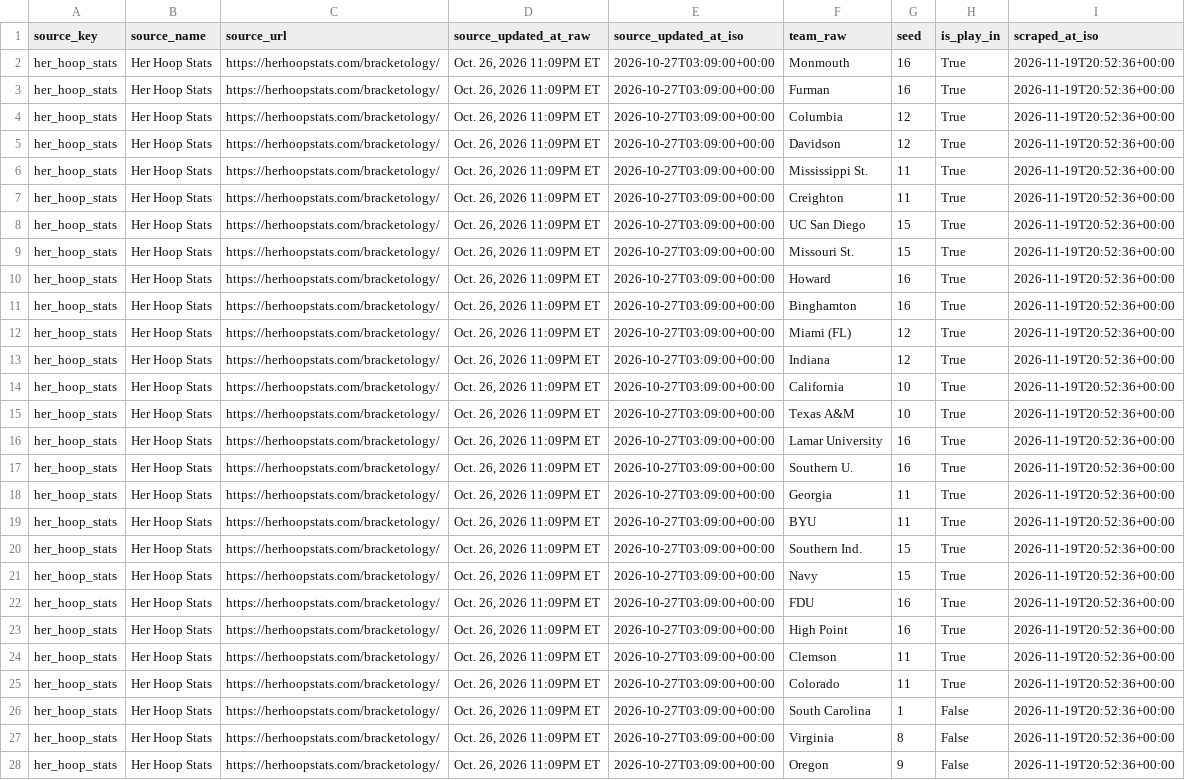
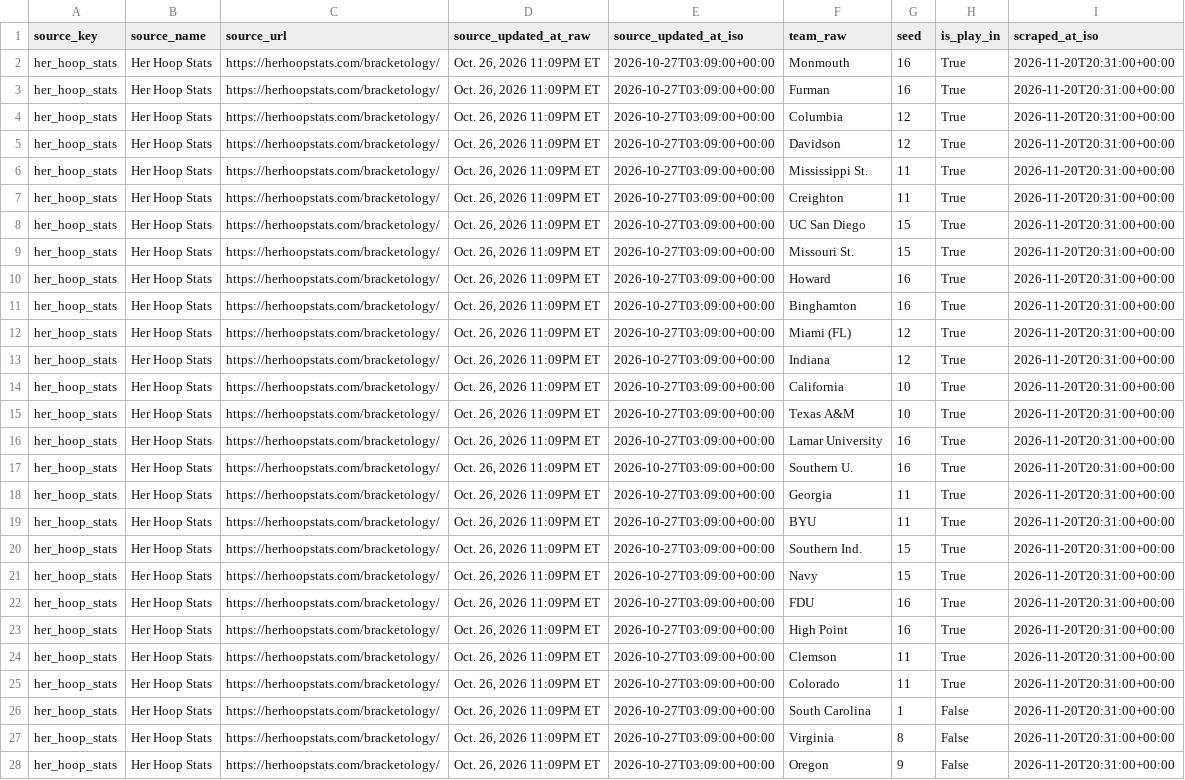
Before and after one commit to whitakk/wbb-bracket-matrix, a CSV file: data/latest/2026-27/source_rows_latest.csv, drawn as a sheet; only a part is shown; the diff covers the shown part only; the diff names each change by its address in the sheet, - before the commit and + after, or states it on an @@ line.

```diff
--- a/data/latest/2026-27/source_rows_latest.csv
+++ b/data/latest/2026-27/source_rows_latest.csv
-I2:I28 (scraped_at_iso): 2026-11-19T20:52:36+00:00
+I2:I28 (scraped_at_iso): 2026-11-20T20:31:00+00:00
```
Also changed, not shown: 137 edited cells elsewhere in this file, data/latest/2026-27/resolved_rows_latest.csv, data/latest/2026-27/source_status_latest.csv, 12 other files.
